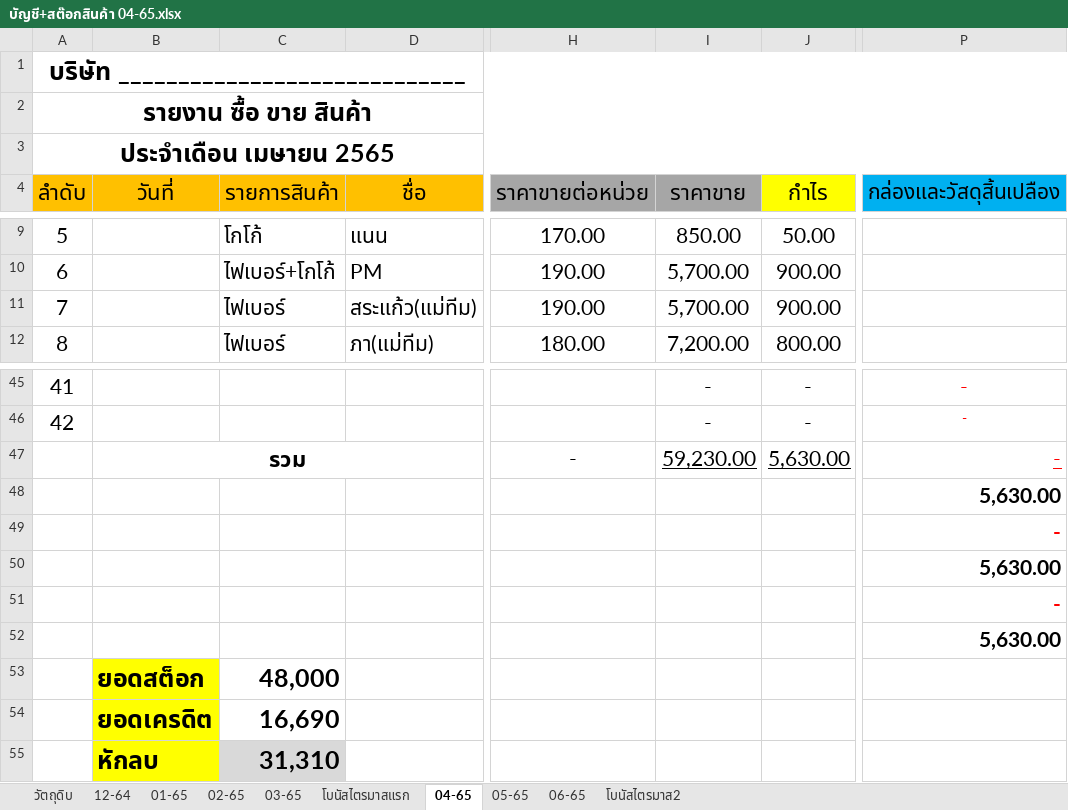
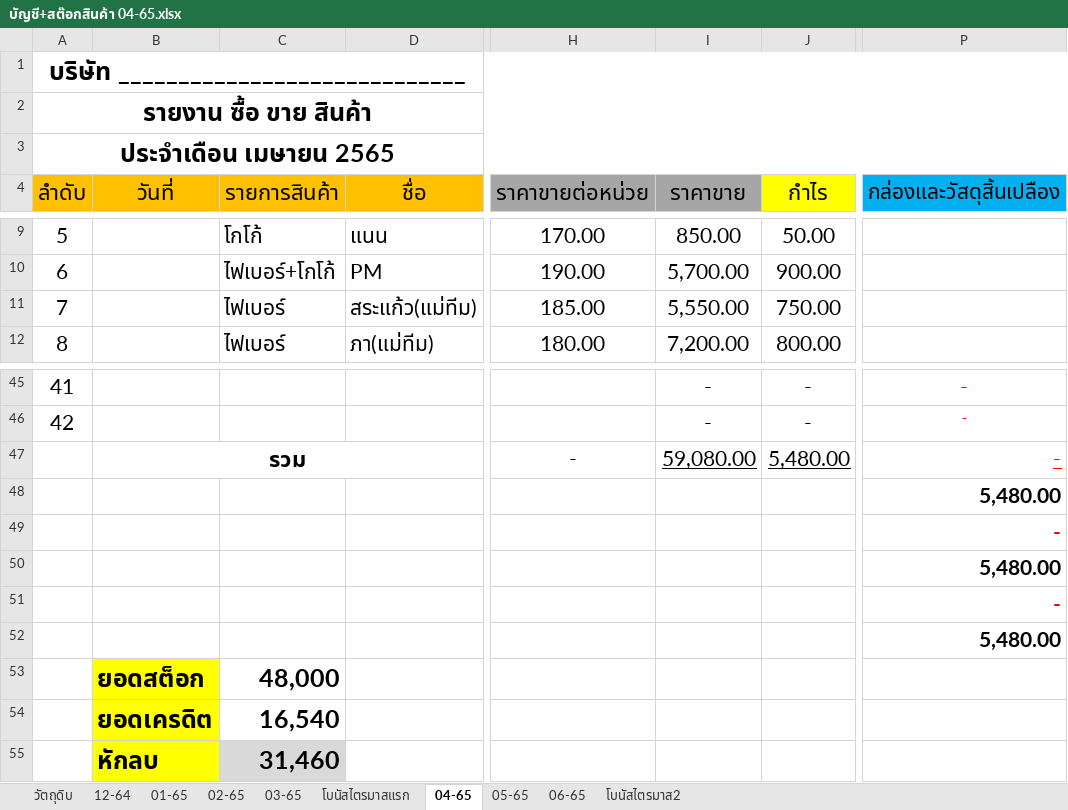
Before and after one commit to NUCHCHA519/online2022-, an Excel workbook: บัญชี+สต๊อกสินค้า 04-65.xlsx, sheet 04-65, drawn as a sheet; only a part is shown, gaps mark what is left out; values as stored, in another font and other column widths than the file's, no borders; the diff names each change by its address in the sheet, - before the commit and + after, or states it on an @@ line.

```diff
--- a/บัญชี+สต๊อกสินค้า 04-65.xlsx (sheet 04-65)
+++ b/บัญชี+สต๊อกสินค้า 04-65.xlsx (sheet 04-65)
-H11 (ราคาขายต่อหน่วย): 190.00
+H11 (ราคาขายต่อหน่วย): 185.00
-I11 (ราคาขาย): 5,700.00
+I11 (ราคาขาย): 5,550.00
-J11 (กำไร): 900.00
+J11 (กำไร): 750.00
-I47 (ราคาขาย): 59,230.00
+I47 (ราคาขาย): 59,080.00
-J47 (กำไร): 5,630.00
+J47 (กำไร): 5,480.00
-P48 (กล่องและวัสดุสิ้นเปลือง): 5,630.00
+P48 (กล่องและวัสดุสิ้นเปลือง): 5,480.00
-P50 (กล่องและวัสดุสิ้นเปลือง): 5,630.00
+P50 (กล่องและวัสดุสิ้นเปลือง): 5,480.00
-P52 (กล่องและวัสดุสิ้นเปลือง): 5,630.00
+P52 (กล่องและวัสดุสิ้นเปลือง): 5,480.00
-C54 (รายการสินค้า): 16,690
+C54 (รายการสินค้า): 16,540
-C55 (รายการสินค้า): 31,310
+C55 (รายการสินค้า): 31,460
```
Also changed, not shown: sheet 05-65.
